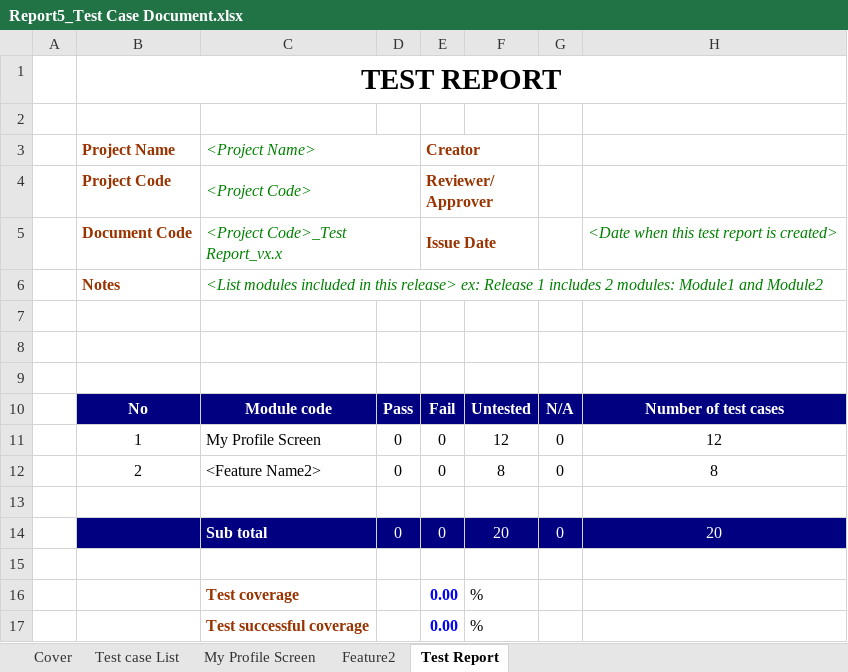
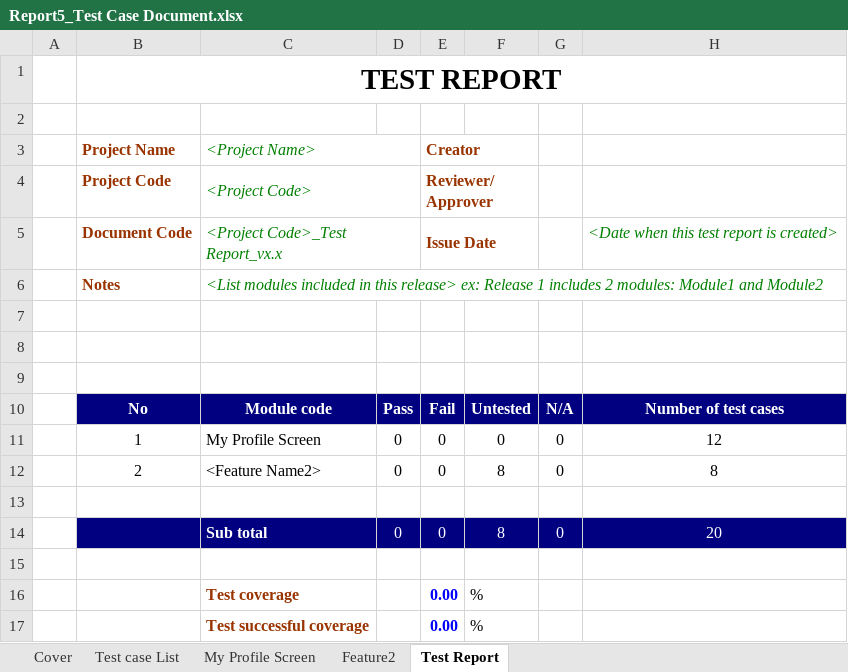
Before and after one commit to TrellixVulnTeam/Capstone_LMAN, an Excel workbook: 3. Users/DungHVHE130952/Testcase/Report5_Test Case Document.xlsx, sheet Test Report, drawn as a sheet; values as stored, in another font and other column widths than the file's, no borders; the diff names each change by its address in the sheet, - before the commit and + after, or states it on an @@ line.

Commit message:
update test case

```diff
--- a/3. Users/DungHVHE130952/Testcase/Report5_Test Case Document.xlsx (sheet Test Report)
+++ b/3. Users/DungHVHE130952/Testcase/Report5_Test Case Document.xlsx (sheet Test Report)
-F11: 12
+F11: 0
-F14: 20
+F14: 8
```
Also changed, not shown: sheet My Profile Screen.
